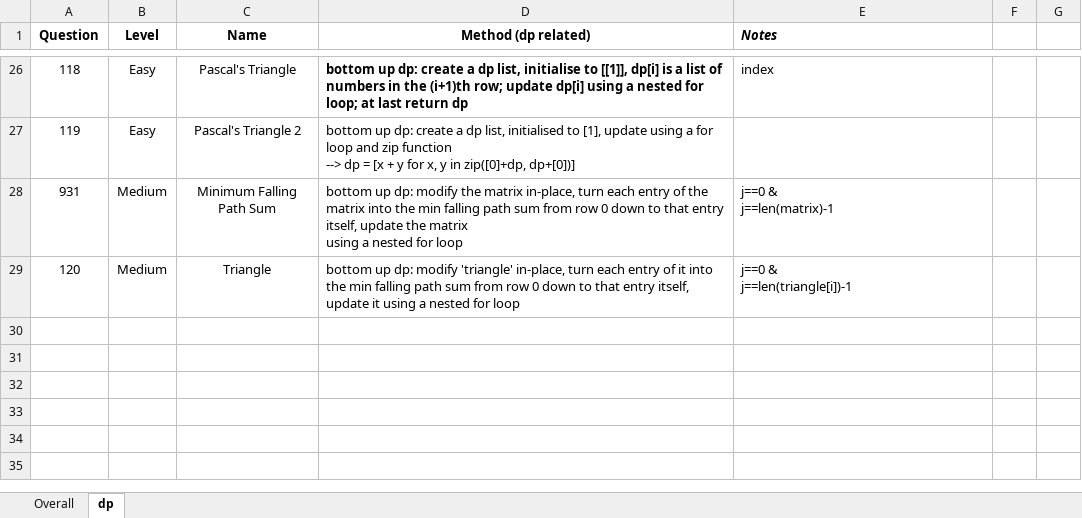
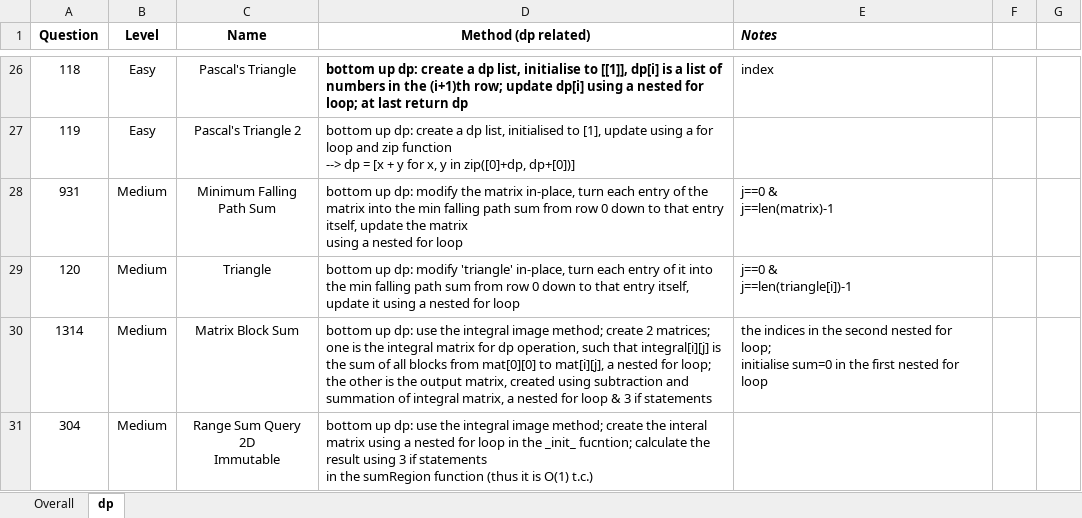
Before and after one commit to JessyZhang533/Leetcode, an Excel workbook: leetcode_progress.xlsx, sheet dp, drawn as a sheet; only a part is shown, gaps mark what is left out; values as stored, in another font and other column widths than the file's, no borders; conditional formats not drawn; ↵ is a line break in a cell; the diff names each change by its address in the sheet, - before the commit and + after, or states it on an @@ line.

```diff
--- a/leetcode_progress.xlsx (sheet dp)
+++ b/leetcode_progress.xlsx (sheet dp)
+row 30: 1314 | Medium | Matrix Block Sum | bottom up dp: use the integral image method; create 2 matrices; one is the integral matrix for dp operation, such that integral[i][j] is the sum of all blocks from mat[0][0] to mat[i][j], a nested for loop; the other is the output matrix, created using subtraction and summation of integral matrix, a nested for loop & 3 if statements | the indices in the second nested for loop; ↵ initialise sum=0 in the first nested for loop
+row 31: 304 | Medium | Range Sum Query 2D ↵ Immutable | bottom up dp: use the integral image method; create the interal matrix using a nested for loop in the _init_ fucntion; calculate the result using 3 if statements ↵ in the sumRegion function (thus it is O(1) t.c.)
```
Also changed, not shown: sheet Overall, 1 other file.
